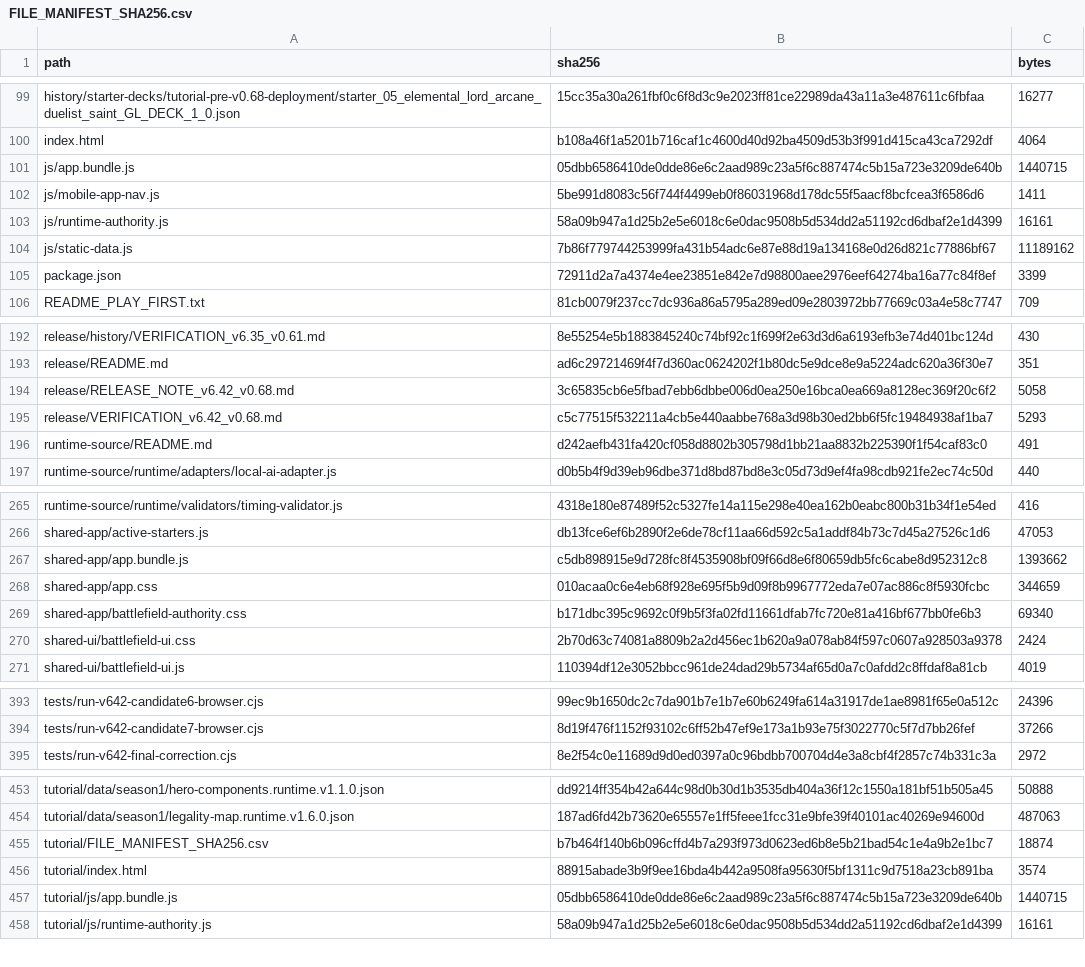
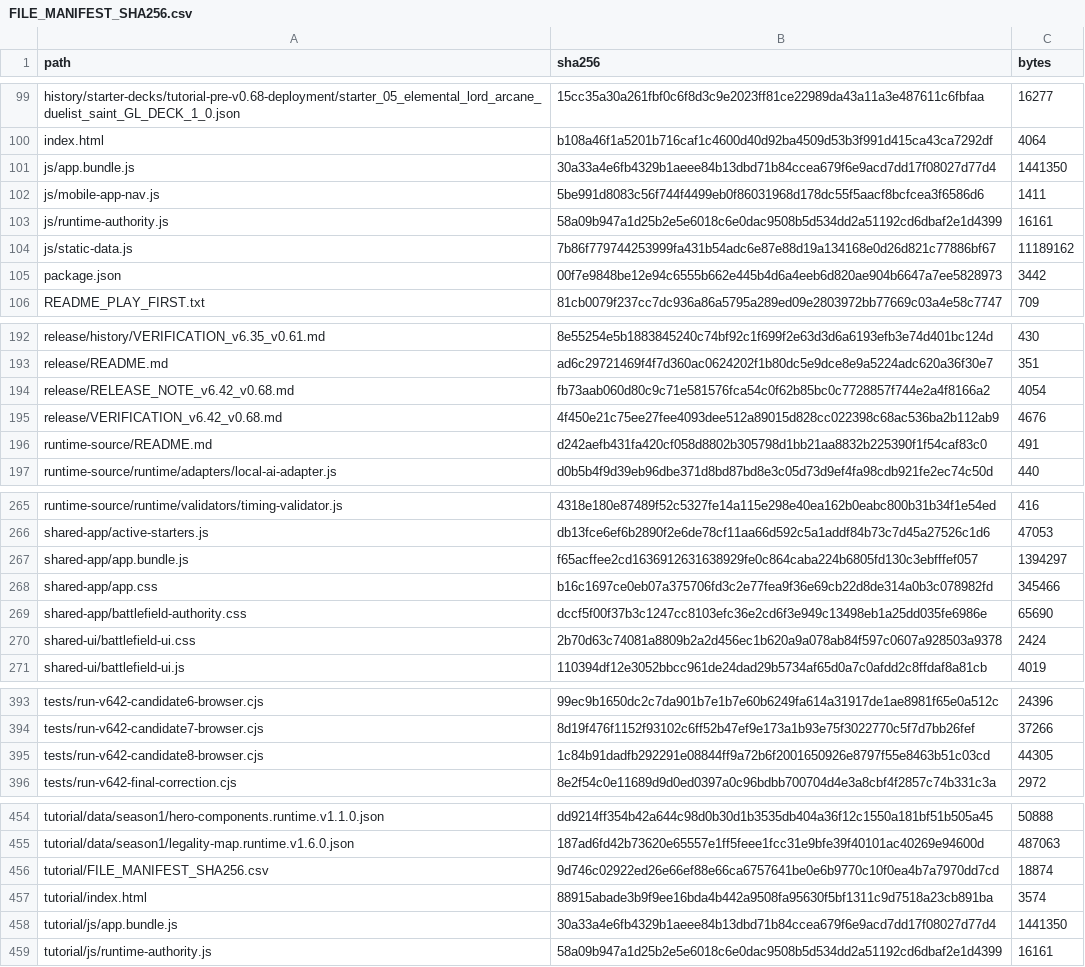
Before and after one commit to GrandisLegacyTCG/Grandis-Legacy-VS-AI, a CSV file: FILE_MANIFEST_SHA256.csv, drawn as a sheet; only a part is shown, gaps mark what is left out; the diff covers the shown part only.

```diff
--- a/FILE_MANIFEST_SHA256.csv
+++ b/FILE_MANIFEST_SHA256.csv
@@ -100,3 +100,3 @@ history/starter-decks/tutorial-pre-v0.68-deployment/starter_05_elemental_lord_ar
 index.html,b108a46f1a5201b716caf1c4600d40d92ba4509d53b3f991d415ca43ca7292df,4064
-js/app.bundle.js,05dbb6586410de0dde86e6c2aad989c23a5f6c887474c5b15a723e3209de640b,1440715
+js/app.bundle.js,30a33a4e6fb4329b1aeee84b13dbd71b84ccea679f6e9acd7dd17f08027d77d4,1441350
 js/mobile-app-nav.js,5be991d8083c56f744f4499eb0f86031968d178dc55f5aacf8bcfcea3f6586d6,1411
@@ -104,3 +104,3 @@ js/runtime-authority.js,58a09b947a1d25b2e5e6018c6e0dac9508b5d534dd2a51192cd6dbaf
 js/static-data.js,7b86f779744253999fa431b54adc6e87e88d19a134168e0d26d821c77886bf67,11189162
-package.json,72911d2a7a4374e4ee23851e842e7d98800aee2976eef64274ba16a77c84f8ef,3399
+package.json,00f7e9848be12e94c6555b662e445b4d6a4eeb6d820ae904b6647a7ee5828973,3442
 README_PLAY_FIRST.txt,81cb0079f237cc7dc936a86a5795a289ed09e2803972bb77669c03a4e58c7747,709
@@ -193,4 +193,4 @@ release/history/VERIFICATION_v6.35_v0.61.md,8e55254e5b1883845240c74bf92c1f699f2e
 release/README.md,ad6c29721469f4f7d360ac0624202f1b80dc5e9dce8e9a5224adc620a36f30e7,351
-release/RELEASE_NOTE_v6.42_v0.68.md,3c65835cb6e5fbad7ebb6dbbe006d0ea250e16bca0ea669a8128ec369f20c6f2,5058
-release/VERIFICATION_v6.42_v0.68.md,c5c77515f532211a4cb5e440aabbe768a3d98b30ed2bb6f5fc19484938af1ba7,5293
+release/RELEASE_NOTE_v6.42_v0.68.md,fb73aab060d80c9c71e581576fca54c0f62b85bc0c7728857f744e2a4f8166a2,4054
+release/VERIFICATION_v6.42_v0.68.md,4f450e21c75ee27fee4093dee512a89015d828cc022398c68ac536ba2b112ab9,4676
 runtime-source/README.md,d242aefb431fa420cf058d8802b305798d1bb21aa8832b225390f1f54caf83c0,491
@@ -266,5 +266,5 @@ runtime-source/runtime/validators/timing-validator.js,4318e180e87489f52c5327fe14
 shared-app/active-starters.js,db13fce6ef6b2890f2e6de78cf11aa66d592c5a1addf84b73c7d45a27526c1d6,47053
-shared-app/app.bundle.js,c5db898915e9d728fc8f4535908bf09f66d8e6f80659db5fc6cabe8d952312c8,1393662
-shared-app/app.css,010acaa0c6e4eb68f928e695f5b9d09f8b9967772eda7e07ac886c8f5930fcbc,344659
-shared-app/battlefield-authority.css,b171dbc395c9692c0f9b5f3fa02fd11661dfab7fc720e81a416bf677bb0fe6b3,69340
+shared-app/app.bundle.js,f65acffee2cd1636912631638929fe0c864caba224b6805fd130c3ebfffef057,1394297
+shared-app/app.css,b16c1697ce0eb07a375706fd3c2e77fea9f36e69cb22d8de314a0b3c078982fd,345466
+shared-app/battlefield-authority.css,dccf5f00f37b3c1247cc8103efc36e2cd6f3e949c13498eb1a25dd035fe6986e,65690
 shared-ui/battlefield-ui.css,2b70d63c74081a8809b2a2d456ec1b620a9a078ab84f597c0607a928503a9378,2424
@@ -394,2 +394,3 @@ tests/run-v642-candidate6-browser.cjs,99ec9b1650dc2c7da901b7e1b7e60b6249fa614a31
 tests/run-v642-candidate7-browser.cjs,8d19f476f1152f93102c6ff52b47ef9e173a1b93e75f3022770c5f7d7bb26fef,37266
+tests/run-v642-candidate8-browser.cjs,1c84b91dadfb292291e08844ff9a72b6f2001650926e8797f55e8463b51c03cd,44305
 tests/run-v642-final-correction.cjs,8e2f54c0e11689d9d0ed0397a0c96bdbb700704d4e3a8cbf4f2857c74b331c3a,2972
@@ -454,5 +455,5 @@ tutorial/data/season1/hero-components.runtime.v1.1.0.json,dd9214ff354b42a644c98d
 tutorial/data/season1/legality-map.runtime.v1.6.0.json,187ad6fd42b73620e65557e1ff5feee1fcc31e9bfe39f40101ac40269e94600d,487063
-tutorial/FILE_MANIFEST_SHA256.csv,b7b464f140b6b096cffd4b7a293f973d0623ed6b8e5b21bad54c1e4a9b2e1bc7,18874
+tutorial/FILE_MANIFEST_SHA256.csv,9d746c02922ed26e66ef88e66ca6757641be0e6b9770c10f0ea4b7a7970dd7cd,18874
 tutorial/index.html,88915abade3b9f9ee16bda4b442a9508fa95630f5bf1311c9d7518a23cb891ba,3574
-tutorial/js/app.bundle.js,05dbb6586410de0dde86e6c2aad989c23a5f6c887474c5b15a723e3209de640b,1440715
+tutorial/js/app.bundle.js,30a33a4e6fb4329b1aeee84b13dbd71b84ccea679f6e9acd7dd17f08027d77d4,1441350
 tutorial/js/runtime-authority.js,58a09b947a1d25b2e5e6018c6e0dac9508b5d534dd2a51192cd6dbaf2e1d4399,16161
```
Also changed, not shown: 6 edited cells elsewhere in this file, tutorial/FILE_MANIFEST_SHA256.csv, 13 other files.
